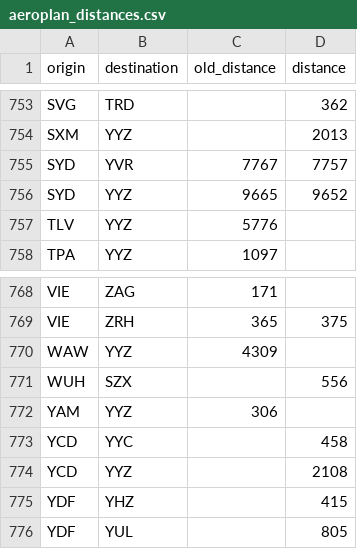
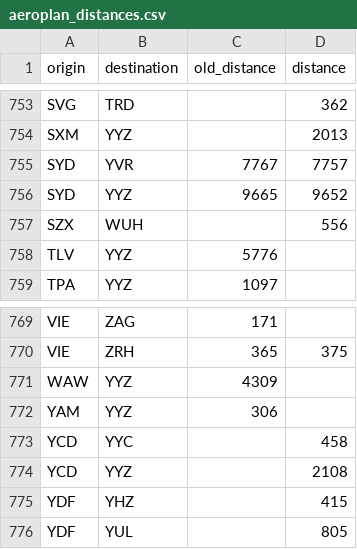
Before and after one commit to cowtool-llc/ac-sqd, a CSV file: src/main/resources/aeroplan_distances.csv, drawn as a sheet; only a part is shown, gaps mark what is left out; removed rows and columns are numbered as before the commit, all else as after; the diff names each change by its address in the sheet, - before the commit and + after, or states it on an @@ line.

Commit message:
Update ordering

```diff
--- a/src/main/resources/aeroplan_distances.csv
+++ b/src/main/resources/aeroplan_distances.csv
+row 757: SZX | WUH |  | 556
-row 771: WUH | SZX |  | 556
```
